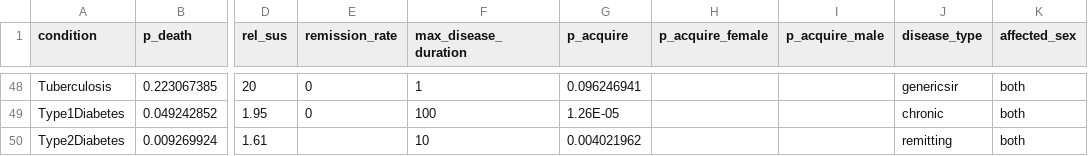
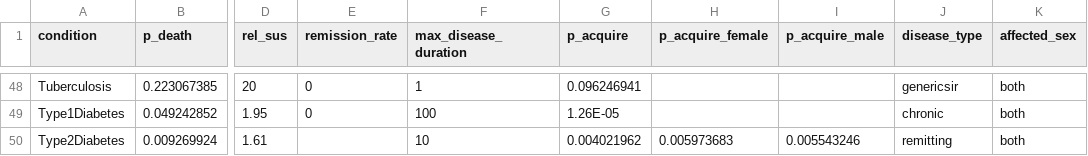
Before and after one commit to starsimhub/mighti, a CSV file: data/processed/eswatini_parameters.csv, drawn as a sheet; only a part is shown, gaps mark what is left out; the diff names each change by its address in the sheet, - before the commit and + after, or states it on an @@ line.

Commit message:
Scale annual disease params to simulation dt
Add utilities and plumbing to convert annual, probability-like disease parameters to the simulation timestep. New functions in mighti.util.utils (dt_to_years, annual_probability_to_timestep, duration_years_to_timesteps, convert_condition_parameters_to_dt, birth_mother_baby_pairs) provide conversions and unified birth/mother pairing logic for both new Pregnancy-based and legacy MaternalNet edges.

base_disease: coerce numeric CSV fields safely and introduce _apply_dt_parameter_conversion that converts stored annual parameters to module.t.dt and updates module.pars (including p_death). Disease modules store _annual_disease_params and call the conversion in init_pre so parameter scaling happens automatically on init.

Refactors: NonAcquiredDisease, SDoH core and other modules now use birth_mother_baby_pairs for newborn handling; SDoH uses the new helper to inherit state at birth. mighti_main: add DT config (MIGHTI_DT_YEARS, default monthly) and pass dt to Sim; adjust connectors/modules ordering. Update data/processed/eswatini_parameters.csv for Type2Diabetes to include timestep-related fields and add tests/test_dt_scaling.py to verify annual→timestep conversions.

Also: keep durations in years (disease code interprets durations), and add warnings on non-numeric/missing CSV values.

```diff
--- a/data/processed/eswatini_parameters.csv
+++ b/data/processed/eswatini_parameters.csv
-H50 (p_acquire_female): (empty)
+H50 (p_acquire_female): 0.005973683
-I50 (p_acquire_male): (empty)
+I50 (p_acquire_male): 0.005543246
```
Also changed, not shown: 5 other files.
